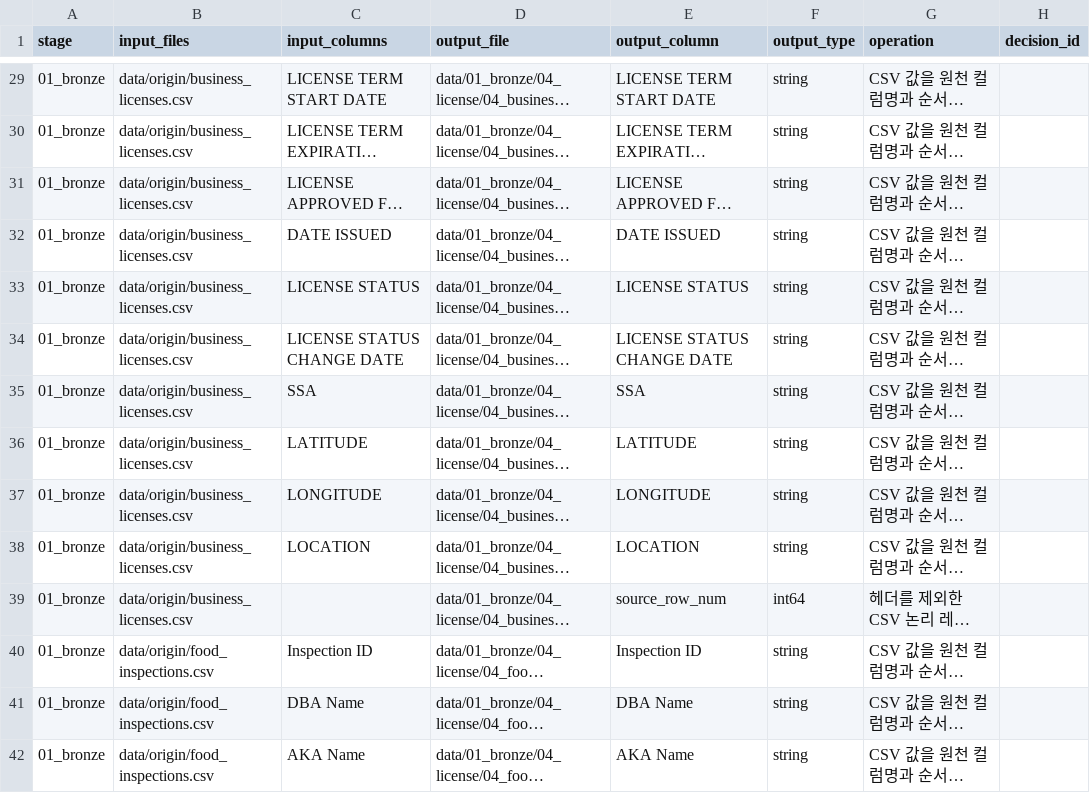
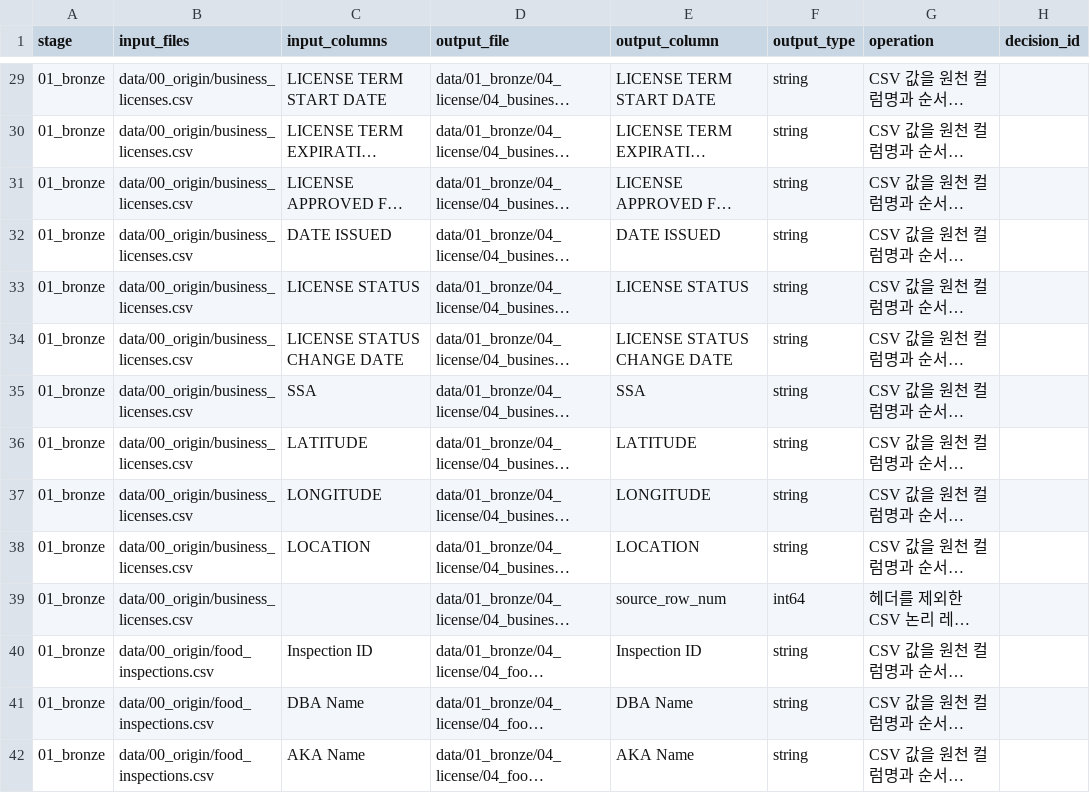
Before and after one commit to encore-ai-campus/mlo-03-p2-team2, a CSV file: metadata/lineage/04_license/column_lineage.csv, drawn as a sheet; only a part is shown, gaps mark what is left out; long unchanged cells end in …; the diff covers the shown part only; the diff names each change by its address in the sheet, - before the commit and + after, or states it on an @@ line.

Commit message:
Use 00_origin for the shared source stage

```diff
--- a/metadata/lineage/04_license/column_lineage.csv
+++ b/metadata/lineage/04_license/column_lineage.csv
-B29:B39 (input_files): data/origin/business_licenses.csv
+B29:B39 (input_files): data/00_origin/business_licenses.csv
-B40:B42 (input_files): data/origin/food_inspections.csv
+B40:B42 (input_files): data/00_origin/food_inspections.csv
```
Also changed, not shown: 42 edited cells elsewhere in this file, 25 other files.
